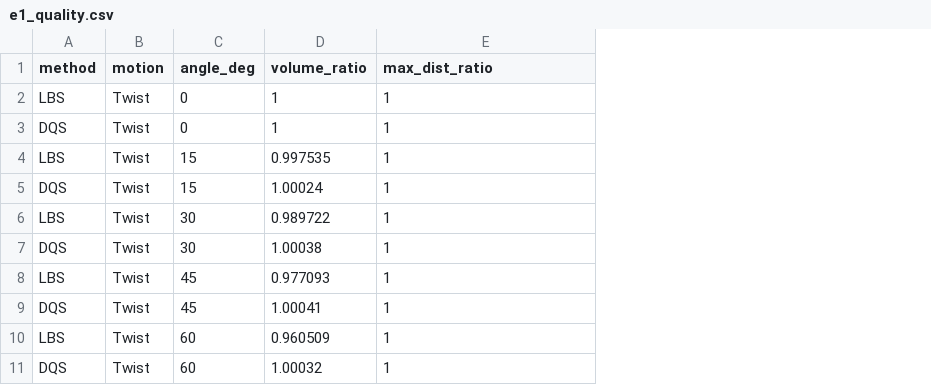
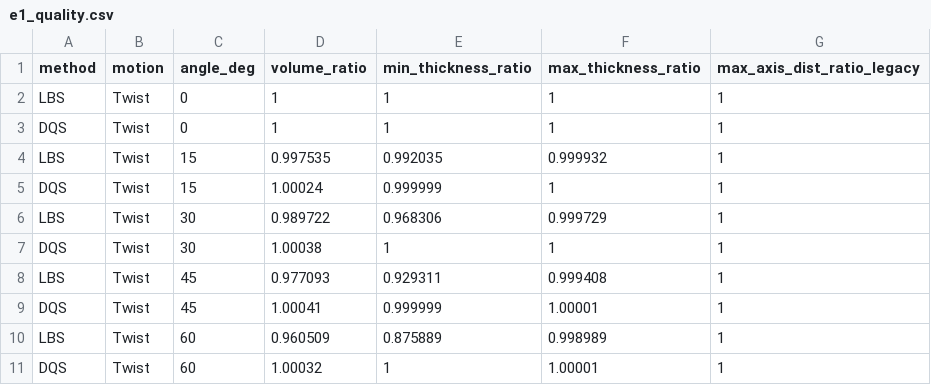
Before and after one commit to Youssef-Adel91/3D-Project, a CSV file: Experiments/e1_quality.csv, drawn as a sheet; only a part is shown; addresses are those after the commit; the diff names each change by its address in the sheet, - before the commit and + after, or states it on an @@ line.

```diff
--- a/Experiments/e1_quality.csv
+++ b/Experiments/e1_quality.csv
+column E (min_thickness_ratio), rows 2-11: 1 | 1 | 0.992035 | 0.999999 | 0.968306 | 1 | 0.929311 | 0.999999 | 0.875889 | 1
+column F (max_thickness_ratio), rows 2-11: 1 | 1 | 0.999932 | 1 | 0.999729 | 1 | 0.999408 | 1.00001 | 0.998989 | 1.00001
-G1: max_dist_ratio
+G1: max_axis_dist_ratio_legacy
```
Also changed, not shown: Experiments/Results/e1_quality.csv, Experiments/Results/e1_slices.csv, 16 other files.
